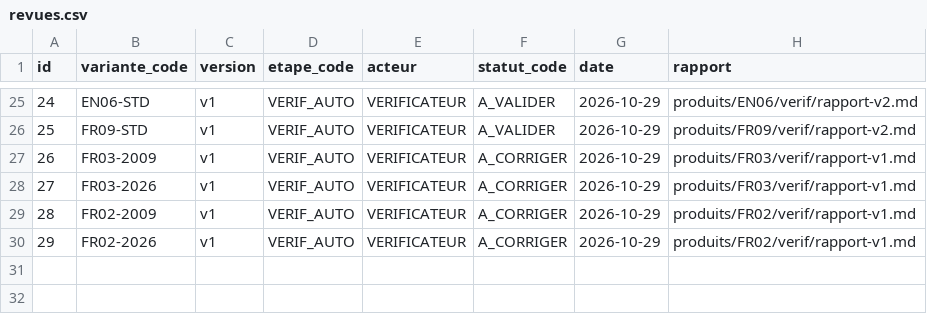
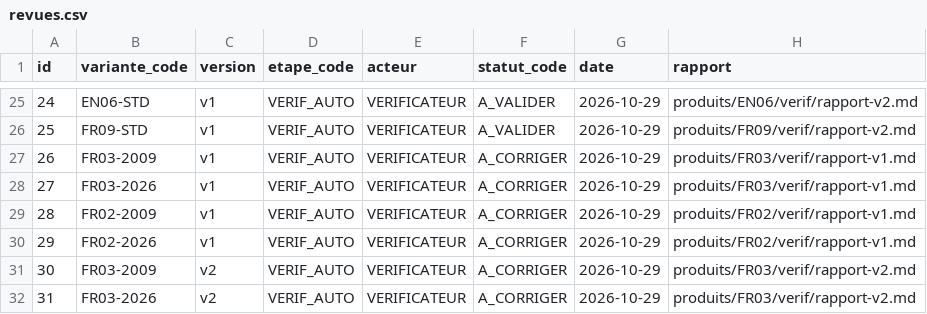
Before and after one commit to pataplume/mindshelf, a CSV file: data/revues.csv, drawn as a sheet; only a part is shown, gaps mark what is left out; the diff names each change by its address in the sheet, - before the commit and + after, or states it on an @@ line.

```diff
--- a/data/revues.csv
+++ b/data/revues.csv
+row 31: 30 | FR03-2009 | v2 | VERIF_AUTO | VERIFICATEUR | A_CORRIGER | 2026-10-29 | produits/FR03/verif/rapport-v2.md
+row 32: 31 | FR03-2026 | v2 | VERIF_AUTO | VERIFICATEUR | A_CORRIGER | 2026-10-29 | produits/FR03/verif/rapport-v2.md
```
Also changed, not shown: data/run_taches.csv, data/runs_durees.csv, 54 other files.
